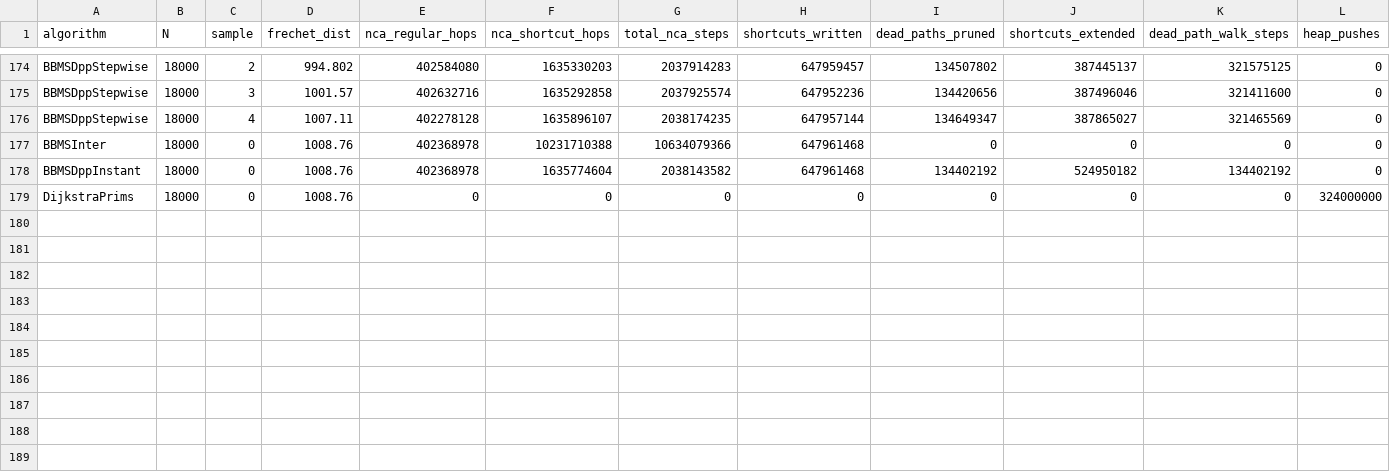
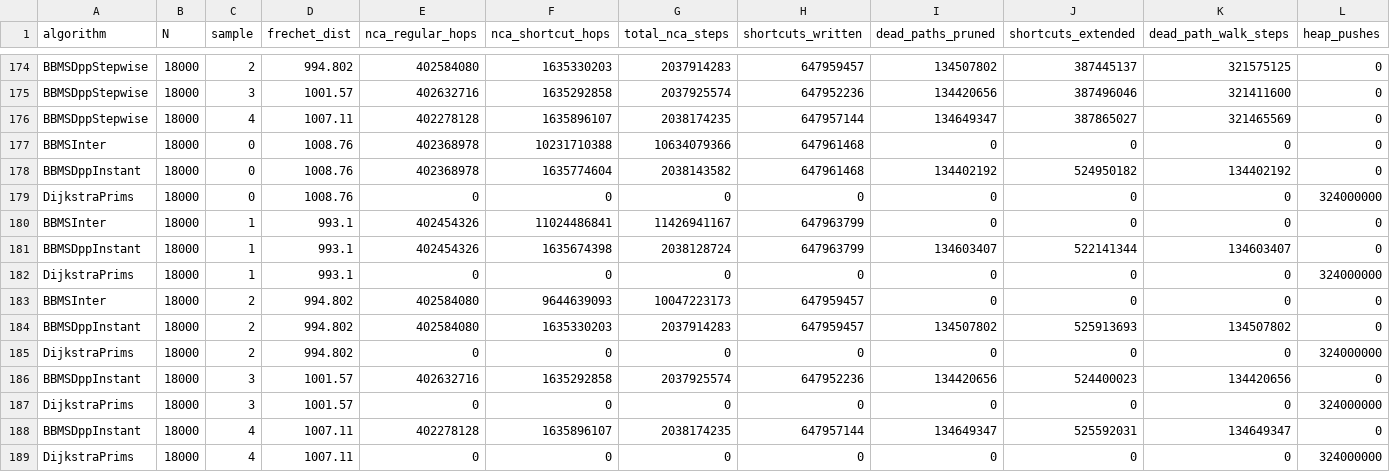
Before and after one commit to TiesPetersen/DiscreteFrechetMatching, a CSV file: results_calibration_180/outlier/opcounts.csv, drawn as a sheet; only a part is shown, gaps mark what is left out; rows hold the shown columns only; the diff names each change by its address in the sheet, - before the commit and + after, or states it on an @@ line.

```diff
--- a/results_calibration_180/outlier/opcounts.csv
+++ b/results_calibration_180/outlier/opcounts.csv
+row 180: BBMSInter | 18000 | 1 | 993.1 | 402454326 | 11024486841 | 11426941167 | 647963799 | 0 | 0 | 0 | 0
+row 181: BBMSDppInstant | 18000 | 1 | 993.1 | 402454326 | 1635674398 | 2038128724 | 647963799 | 134603407 | 522141344 | 134603407 | 0
+row 182: DijkstraPrims | 18000 | 1 | 993.1 | 0 | 0 | 0 | 0 | 0 | 0 | 0 | 324000000
+row 183: BBMSInter | 18000 | 2 | 994.802 | 402584080 | 9644639093 | 10047223173 | 647959457 | 0 | 0 | 0 | 0
+row 184: BBMSDppInstant | 18000 | 2 | 994.802 | 402584080 | 1635330203 | 2037914283 | 647959457 | 134507802 | 525913693 | 134507802 | 0
+row 185: DijkstraPrims | 18000 | 2 | 994.802 | 0 | 0 | 0 | 0 | 0 | 0 | 0 | 324000000
+row 186: BBMSDppInstant | 18000 | 3 | 1001.57 | 402632716 | 1635292858 | 2037925574 | 647952236 | 134420656 | 524400023 | 134420656 | 0
+row 187: DijkstraPrims | 18000 | 3 | 1001.57 | 0 | 0 | 0 | 0 | 0 | 0 | 0 | 324000000
+row 188: BBMSDppInstant | 18000 | 4 | 1007.11 | 402278128 | 1635896107 | 2038174235 | 647957144 | 134649347 | 525592031 | 134649347 | 0
+row 189: DijkstraPrims | 18000 | 4 | 1007.11 | 0 | 0 | 0 | 0 | 0 | 0 | 0 | 324000000
```
Also changed, not shown: results_calibration_180/outlier/timing_memory.csv, results_calibration_180/random/opcounts.csv, 2 other files.
